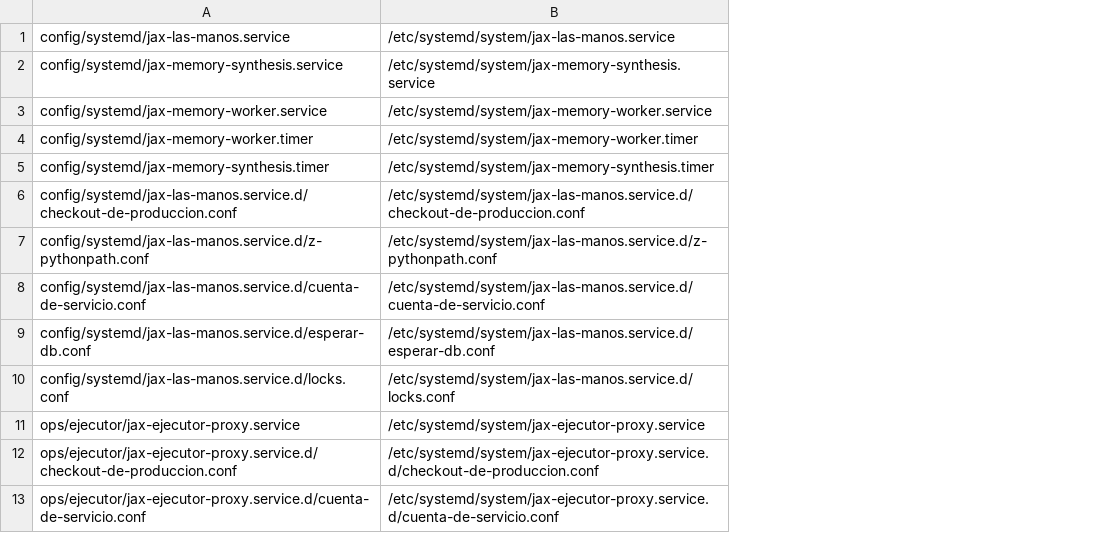
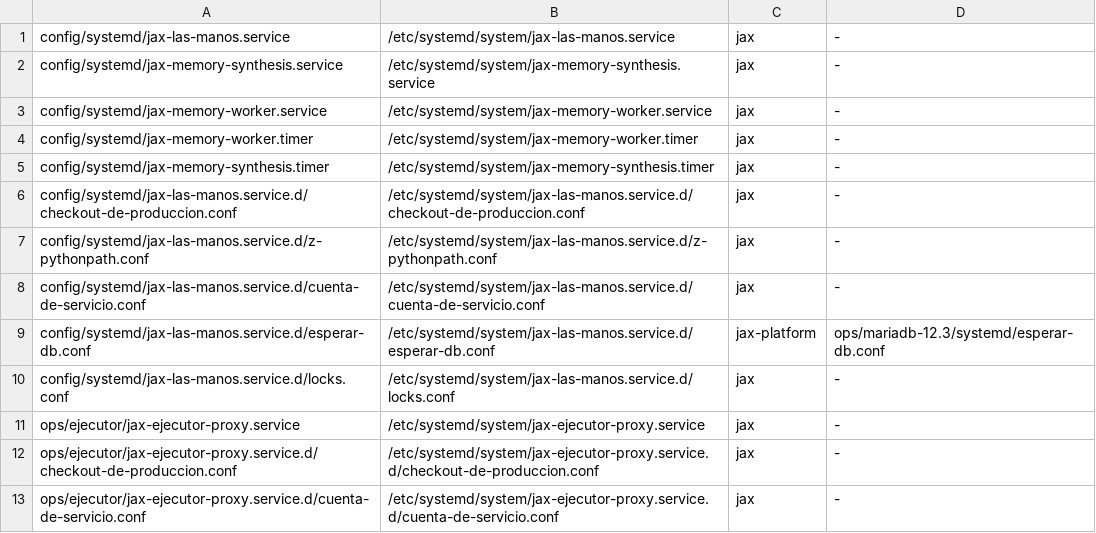
Before and after one commit to fjruizhn/Jax, a TSV file: ops/manifiesto-arranque-instalado.tsv, drawn as a sheet; only a part is shown; the diff names each change by its address in the sheet, - before the commit and + after, or states it on an @@ line.

```diff
--- a/ops/manifiesto-arranque-instalado.tsv
+++ b/ops/manifiesto-arranque-instalado.tsv
+column C, rows 1-13: jax | jax | jax | jax | jax | jax | jax | jax | jax-platform | jax | jax | jax | jax
+column D, rows 1-13: - | - | - | - | - | - | - | - | ops/mariadb-12.3/systemd/esperar-db.conf | - | - | - | -
```
Also changed, not shown: 2 other files.
